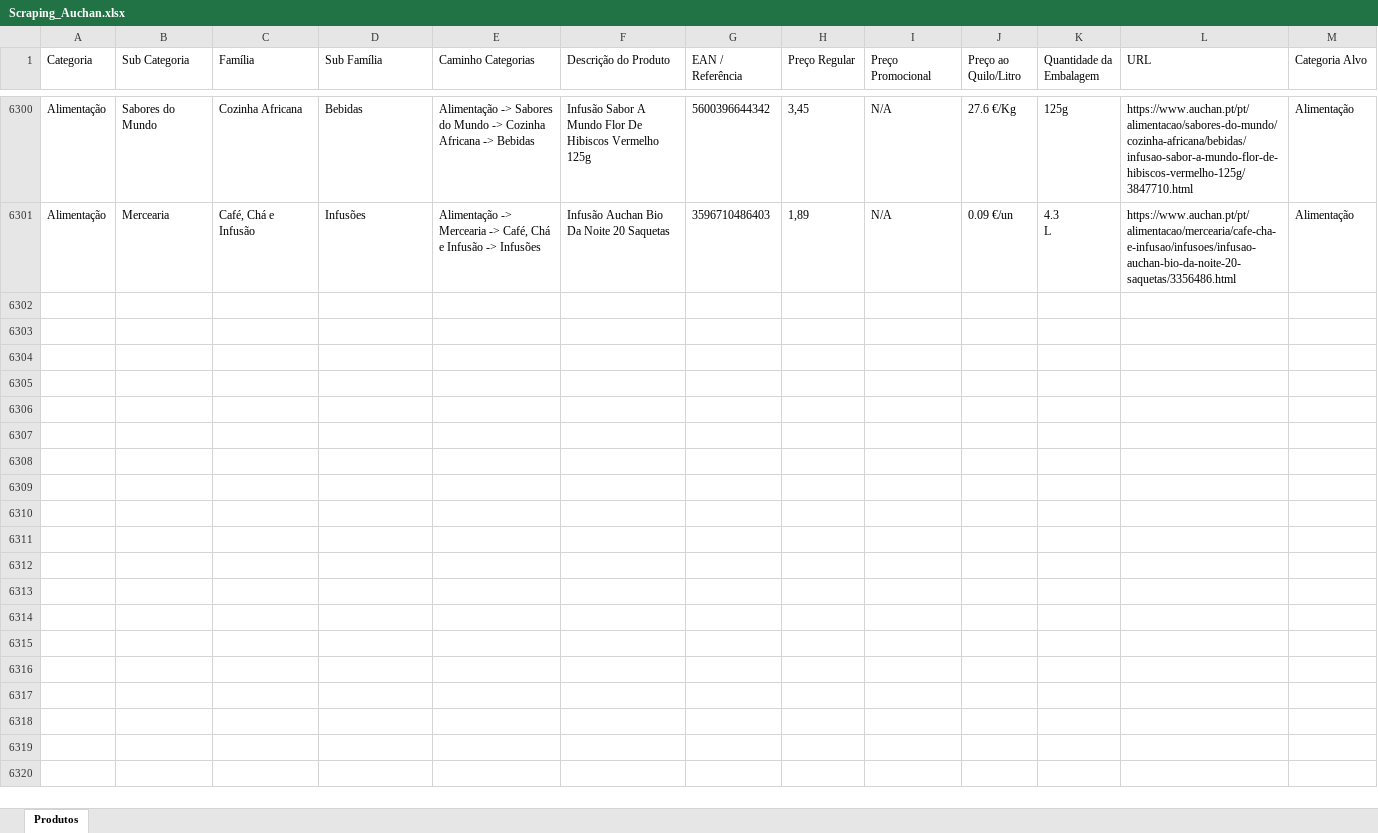
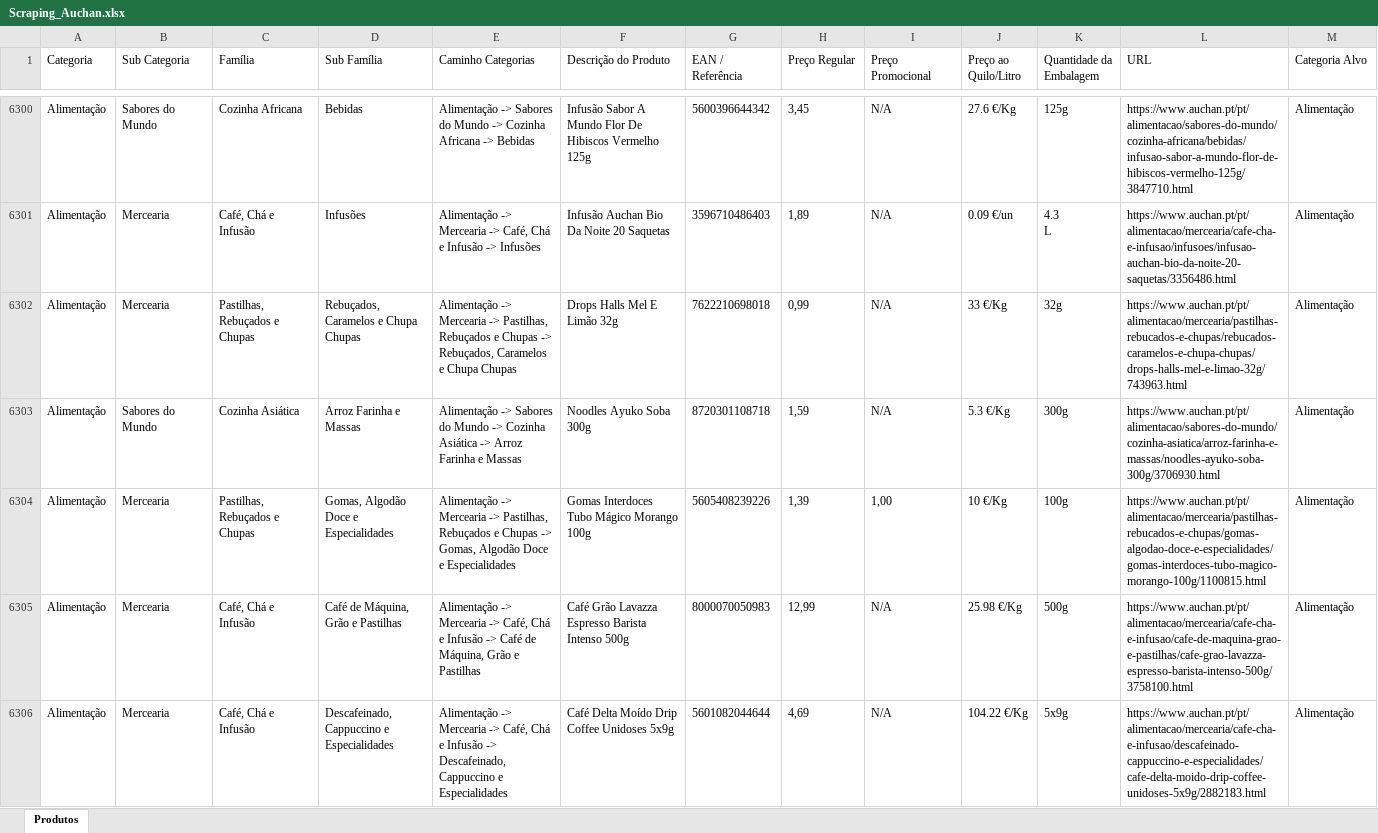
Before and after one commit to Holiday090/teste01, an Excel workbook: Scraping_Auchan.xlsx, sheet Produtos, drawn as a sheet; only a part is shown, gaps mark what is left out; values as stored, in another font and other column widths than the file's, no borders; the diff covers the shown part only; the diff names each change by its address in the sheet, - before the commit and + after, or states it on an @@ line.

```diff
--- a/Scraping_Auchan.xlsx (sheet Produtos)
+++ b/Scraping_Auchan.xlsx (sheet Produtos)
+row 6302: Alimentação | Mercearia | Pastilhas, Rebuçados e Chupas | Rebuçados, Caramelos e Chupa Chupas | Alimentação -> Mercearia -> Pastilhas, Rebuçados e Chupas -> Rebuçados, Caramelos e Chupa Chupas | Drops Halls Mel E Limão 32g | 7622210698018 | 0,99 | N/A | 33 €/Kg | 32g | https://www.auchan.pt/pt/alimentacao/mercearia/pastilhas-rebucados-e-chupas/rebucados-caramelos-e-chupa-chupas/drops-halls-mel-e-limao-32g/743963.html | Alimentação
+row 6303: Alimentação | Sabores do Mundo | Cozinha Asiática | Arroz Farinha e Massas | Alimentação -> Sabores do Mundo -> Cozinha Asiática -> Arroz Farinha e Massas | Noodles Ayuko Soba 300g | 8720301108718 | 1,59 | N/A | 5.3 €/Kg | 300g | https://www.auchan.pt/pt/alimentacao/sabores-do-mundo/cozinha-asiatica/arroz-farinha-e-massas/noodles-ayuko-soba-300g/3706930.html | Alimentação
+row 6304: Alimentação | Mercearia | Pastilhas, Rebuçados e Chupas | Gomas, Algodão Doce e Especialidades | Alimentação -> Mercearia -> Pastilhas, Rebuçados e Chupas -> Gomas, Algodão Doce e Especialidades | Gomas Interdoces Tubo Mágico Morango 100g | 5605408239226 | 1,39 | 1,00 | 10 €/Kg | 100g | https://www.auchan.pt/pt/alimentacao/mercearia/pastilhas-rebucados-e-chupas/gomas-algodao-doce-e-especialidades/gomas-interdoces-tubo-magico-morango-100g/1100815.html | Alimentação
+row 6305: Alimentação | Mercearia | Café, Chá e Infusão | Café de Máquina, Grão e Pastilhas | Alimentação -> Mercearia -> Café, Chá e Infusão -> Café de Máquina, Grão e Pastilhas | Café Grão Lavazza Espresso Barista Intenso 500g | 8000070050983 | 12,99 | N/A | 25.98 €/Kg | 500g | https://www.auchan.pt/pt/alimentacao/mercearia/cafe-cha-e-infusao/cafe-de-maquina-grao-e-pastilhas/cafe-grao-lavazza-espresso-barista-intenso-500g/3758100.html | Alimentação
+row 6306: Alimentação | Mercearia | Café, Chá e Infusão | Descafeinado, Cappuccino e Especialidades | Alimentação -> Mercearia -> Café, Chá e Infusão -> Descafeinado, Cappuccino e Especialidades | Café Delta Moído Drip Coffee Unidoses 5x9g | 5601082044644 | 4,69 | N/A | 104.22 €/Kg | 5x9g | https://www.auchan.pt/pt/alimentacao/mercearia/cafe-cha-e-infusao/descafeinado-cappuccino-e-especialidades/cafe-delta-moido-drip-coffee-unidoses-5x9g/2882183.html | Alimentação
```
Also changed, not shown: 95 added rows elsewhere in this sheet, 1 other file.
